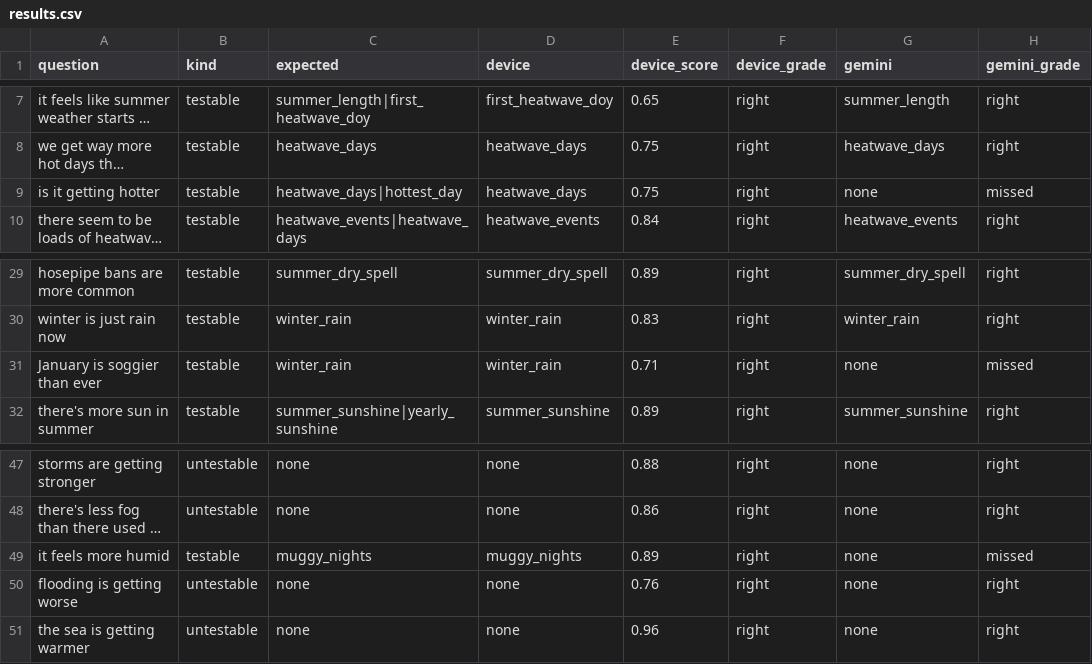
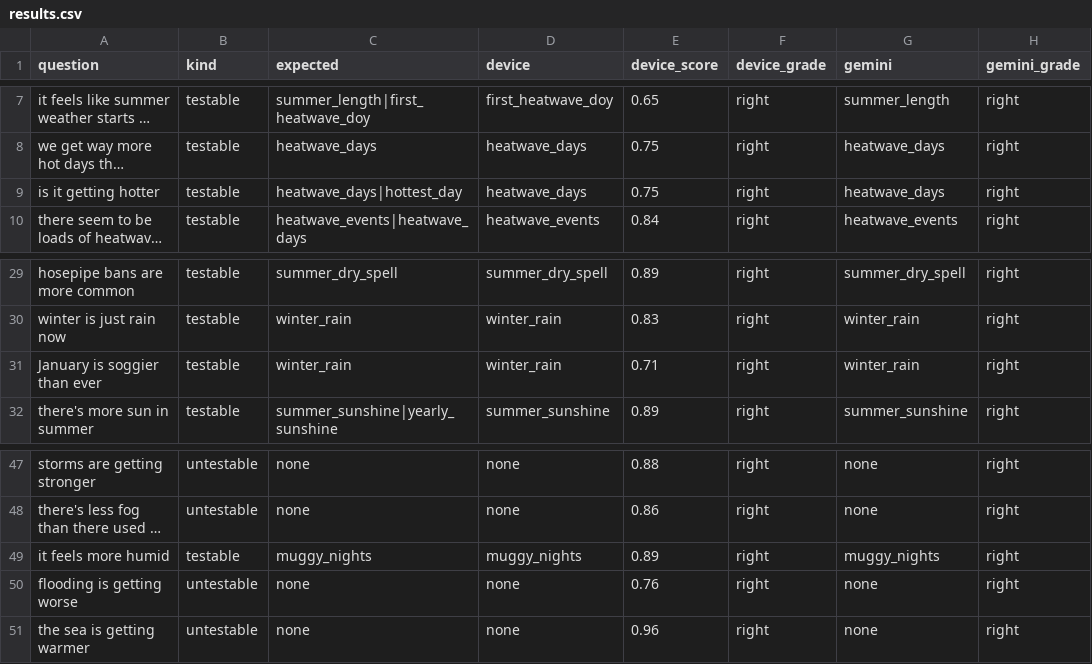
Before and after one commit to NaveenHerath/Mostly-Significant, a CSV file: chat-eval/results.csv, drawn as a sheet; only a part is shown, gaps mark what is left out; long unchanged cells end in …; the diff names each change by its address in the sheet, - before the commit and + after, or states it on an @@ line.

Commit message:
Update results.csv

```diff
--- a/chat-eval/results.csv
+++ b/chat-eval/results.csv
-G9 (gemini): none
+G9 (gemini): heatwave_days
-H9 (gemini_grade): missed
+H9 (gemini_grade): right
-G31 (gemini): none
+G31 (gemini): winter_rain
-H31 (gemini_grade): missed
+H31 (gemini_grade): right
-G49 (gemini): none
+G49 (gemini): muggy_nights
-H49 (gemini_grade): missed
+H49 (gemini_grade): right
```
